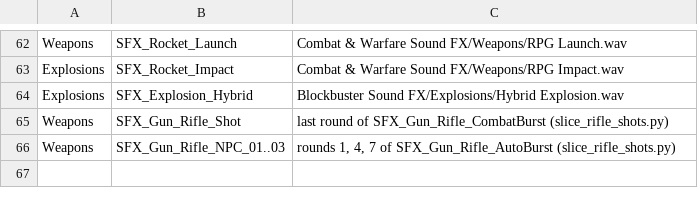
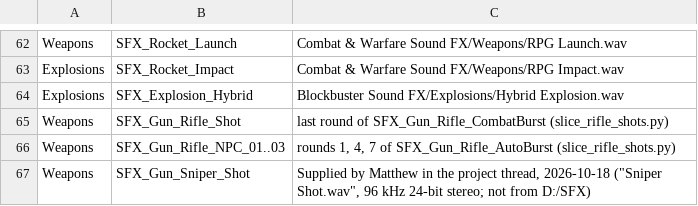
Before and after one commit to Gruntastic/VeilFall, a TSV file: ArtSource/VeilFall/Audio/Library/Sources.tsv, drawn as a sheet; only a part is shown, gaps mark what is left out; the diff names each change by its address in the sheet, - before the commit and + after, or states it on an @@ line.

```diff
--- a/ArtSource/VeilFall/Audio/Library/Sources.tsv
+++ b/ArtSource/VeilFall/Audio/Library/Sources.tsv
+row 67: Weapons | SFX_Gun_Sniper_Shot | Supplied by Matthew in the project thread, 2026-10-18 ("Sniper Shot.wav", 96 kHz 24-bit stereo; not from D:/SFX)
```
Also changed, not shown: 7 other files.
